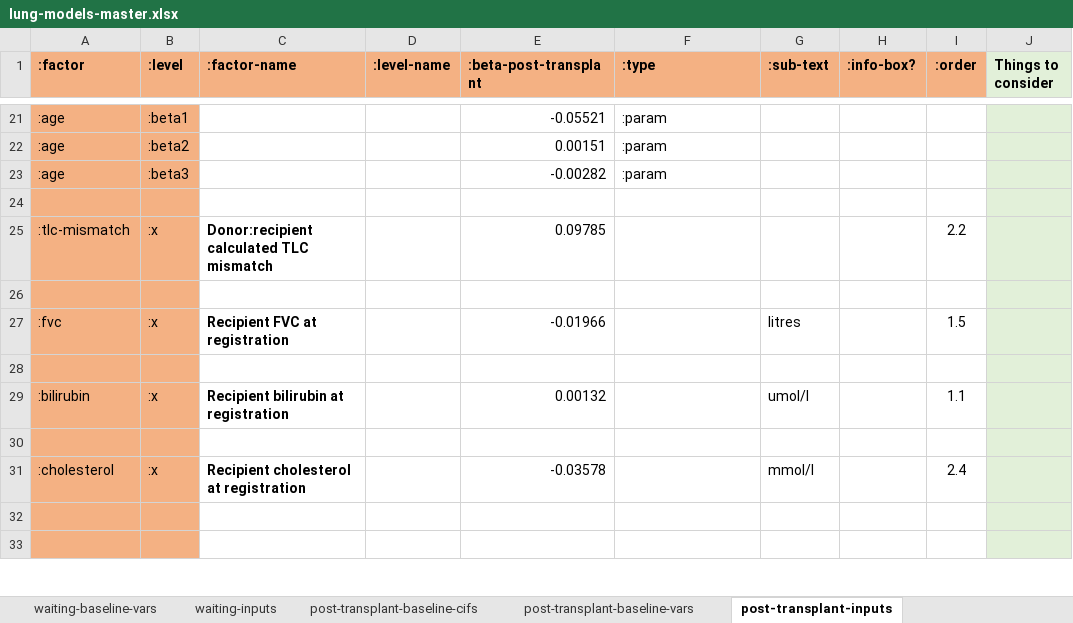
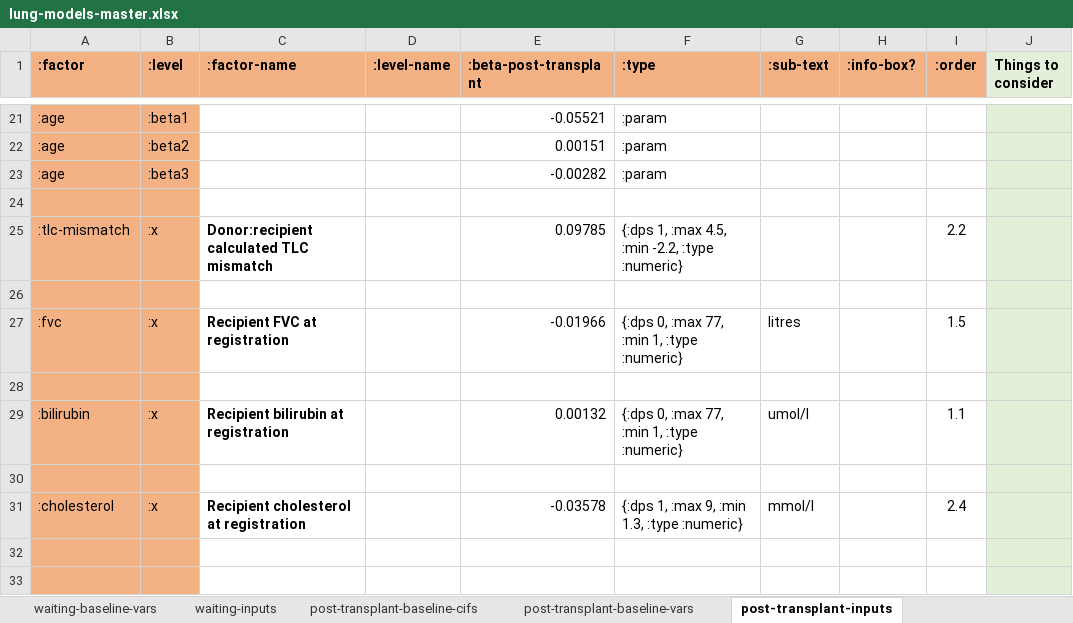
Before and after one commit to WintonCentre/kcp, an Excel workbook: data/lung-models-master.xlsx, sheet post-transplant-inputs, drawn as a sheet; only a part is shown, gaps mark what is left out; values as stored, in another font and other column widths than the file's, no borders; the diff names each change by its address in the sheet, - before the commit and + after, or states it on an @@ line.

Commit message:
reorganised data and docs
added configuration README

```diff
--- a/data/lung-models-master.xlsx (sheet post-transplant-inputs)
+++ b/data/lung-models-master.xlsx (sheet post-transplant-inputs)
-F25 (:type): (empty)
+F25 (:type): {:dps 1, :max 4.5, :min -2.2, :type :numeric}
-F27 (:type): (empty)
+F27 (:type): {:dps 0, :max 77, :min 1, :type :numeric}
-F29 (:type): (empty)
+F29 (:type): {:dps 0, :max 77, :min 1, :type :numeric}
-F31 (:type): (empty)
+F31 (:type): {:dps 1, :max 9, :min 1.3, :type :numeric}
```
Also changed, not shown: 56 other files.
